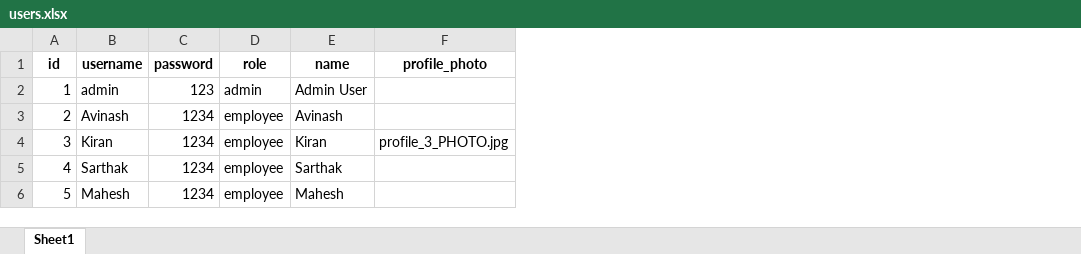
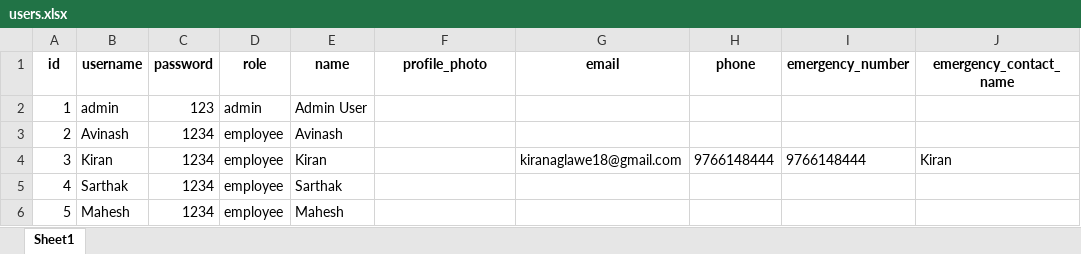
Before and after one commit to kiran18-A/Dashboard, an Excel workbook: data/users.xlsx, sheet Sheet1, drawn as a sheet; values as stored, in another font and other column widths than the file's, no borders; the diff names each change by its address in the sheet, - before the commit and + after, or states it on an @@ line.

```diff
--- a/data/users.xlsx (sheet Sheet1)
+++ b/data/users.xlsx (sheet Sheet1)
+column G (email), row 4: kiranaglawe18@gmail.com
+column H (phone), row 4: 9766148444
+column I (emergency_number), row 4: 9766148444
+column J (emergency_contact_name), row 4: Kiran
-F4 (profile_photo): profile_3_PHOTO.jpg
+F4 (profile_photo): (empty)
```
Also changed, not shown: data/attendance.xlsx, data/employees.xlsx, 16 other files.
